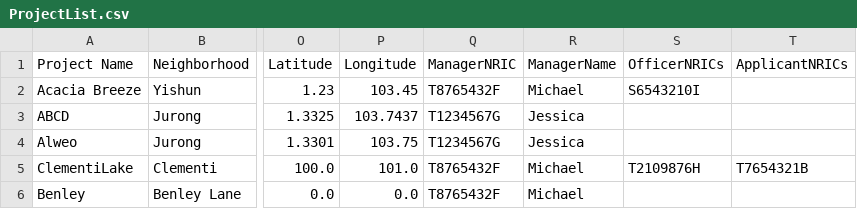
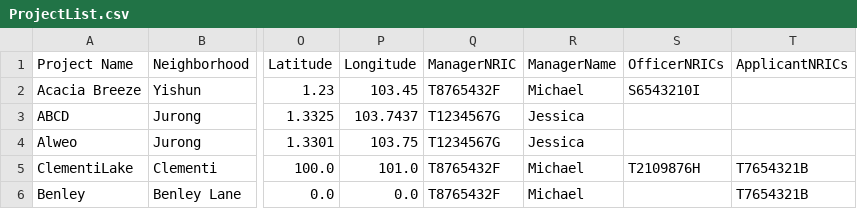
Before and after one commit to AlwinSingh/HDBSystem, a CSV file: data/ProjectList.csv, drawn as a sheet; only a part is shown, gaps mark what is left out; the diff names each change by its address in the sheet, - before the commit and + after, or states it on an @@ line.

```diff
--- a/data/ProjectList.csv
+++ b/data/ProjectList.csv
-T6 (ApplicantNRICs): (empty)
+T6 (ApplicantNRICs): T7654321B
```
Also changed, not shown: data/ApplicantList.csv, data/FeedbackList.csv, 1 other file.
